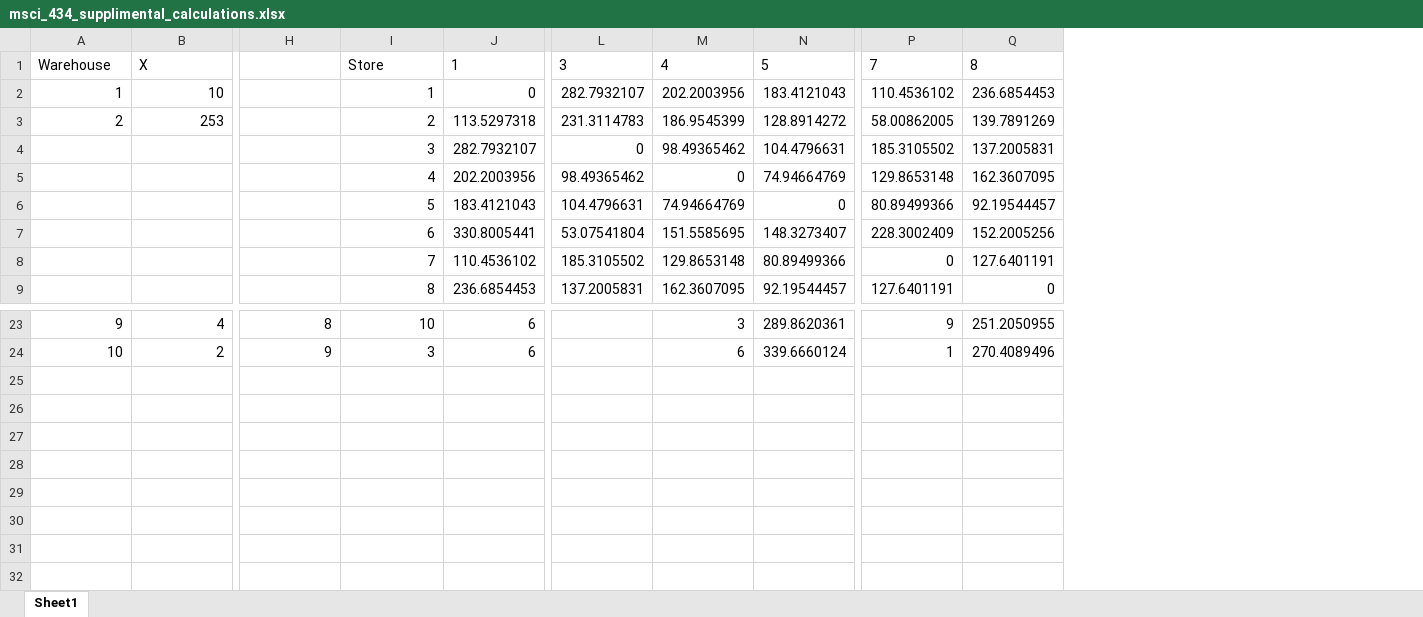
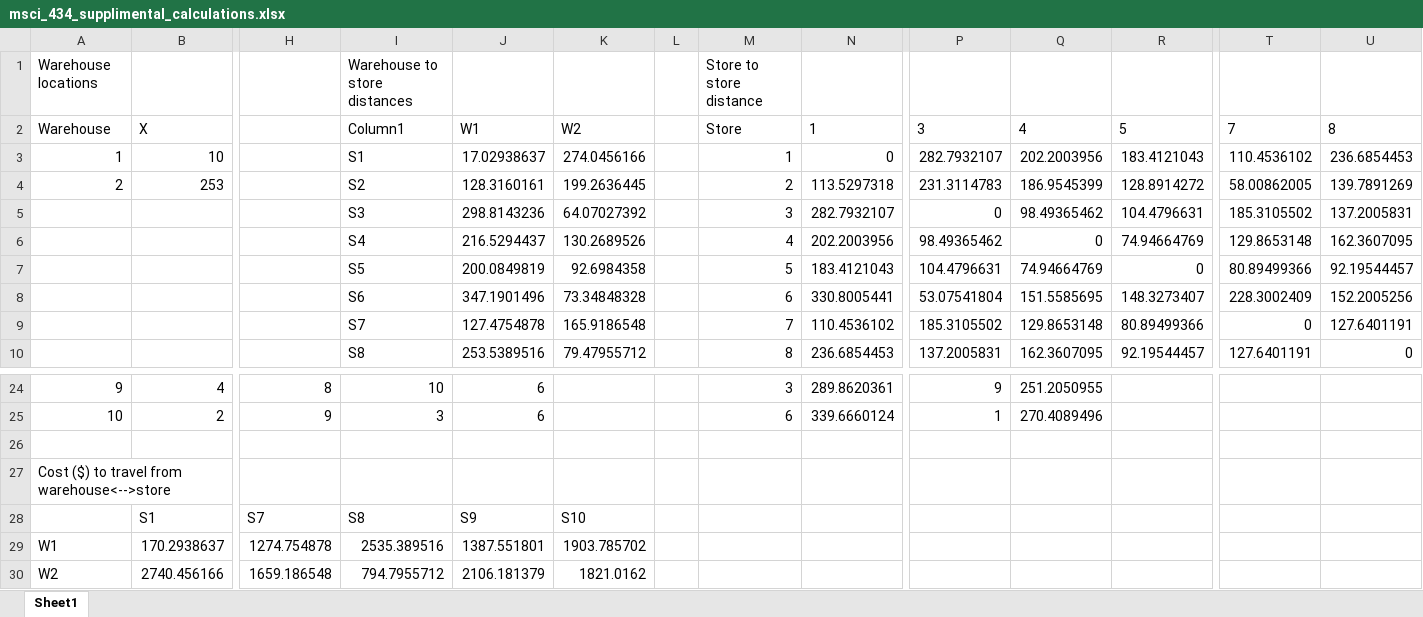
Before and after one commit to quinnturner/transportation_supplier_warehouse_store_cplex_heuristic, an Excel workbook: msci_434_supplimental_calculations.xlsx, sheet Sheet1, drawn as a sheet; only a part is shown, gaps mark what is left out; values as stored, in another font and other column widths than the file's, no borders; table styles not drawn; addresses are those after the commit; rows hold the shown columns only; the diff covers the shown part only; the diff names each change by its address in the sheet, - before the commit and + after, or states it on an @@ line.

Commit message:
Added milk run cost calculations. Turns out, nearest neighbour milk-run with our assumptions performs worse than direct shipping!

```diff
--- a/msci_434_supplimental_calculations.xlsx (sheet Sheet1)
+++ b/msci_434_supplimental_calculations.xlsx (sheet Sheet1)
+column I, rows 2-10: Column1 | S1 | S2 | S3 | S4 | S5 | S6 | S7 | S8; rows 24-25: 10 | 3
+column J, rows 2-10: W1 | 17.02938637 | 128.3160161 | 298.8143236 | 216.5294437 | 200.0849819 | 347.1901496 | 127.4754878 | 253.5389516; rows 24-25: 6 | 6
+column K, rows 2-10: W2 | 274.0456166 | 199.2636445 | 64.07027392 | 130.2689526 | 92.6984358 | 73.34848328 | 165.9186548 | 79.47955712
+column L, empty
+row 1: Warehouse locations |  |  | Warehouse to store distances |  |  |  | Store to store distance
-M24: 10
+M24: 3
-N24: 6
+N24: 289.8620361
-P24: (empty)
+P24: 9
-Q24: 3
+Q24: 251.2050955
-R24: 289.8620361
+R24: (empty)
-T24: 9
+T24: (empty)
-U24: 251.2050955
+U24: (empty)
-M25: 3
+M25: 6
-N25: 6
+N25: 339.6660124
-P25: (empty)
+P25: 1
-Q25: 6
+Q25: 270.4089496
-R25: 339.6660124
+R25: (empty)
-T25: 1
+T25: (empty)
-U25: 270.4089496
+U25: (empty)
+row 26: (empty)
+row 27: Cost ($) to travel from warehouse<-->store
+row 28:  | S1 | S7 | S8 | S9 | S10
+row 29: W1 | 170.2938637 | 1274.754878 | 2535.389516 | 1387.551801 | 1903.785702
+row 30: W2 | 2740.456166 | 1659.186548 | 794.7955712 | 2106.181379 | 1821.0162
```
Also changed, not shown: 2 added rows, 2 removed rows and 56 edited cells elsewhere in this sheet, 3 other files.
